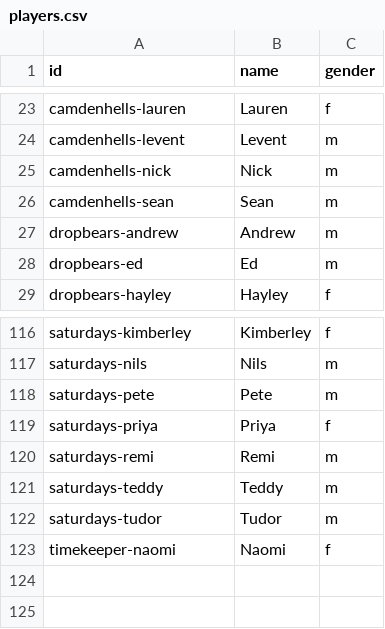
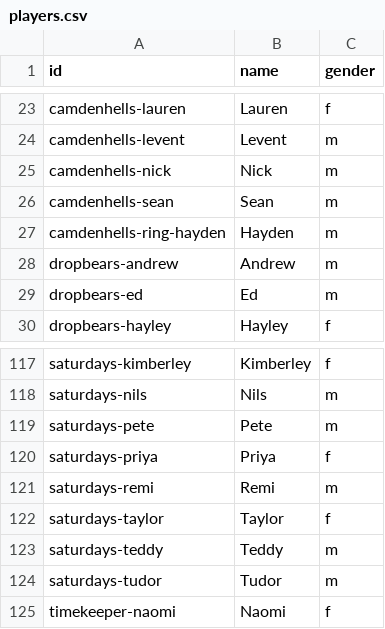
Before and after one commit to zilupe/thegame.report-data, a CSV file: skdb/common/players.csv, drawn as a sheet; only a part is shown, gaps mark what is left out.

Commit message:
New players: Hayden and Taylor

```diff
--- a/skdb/common/players.csv
+++ b/skdb/common/players.csv
@@ -26,2 +26,3 @@ camdenhells-nick,Nick,m
 camdenhells-sean,Sean,m
+camdenhells-ring-hayden,Hayden,m
 dropbears-andrew,Andrew,m
@@ -120,2 +121,3 @@ saturdays-priya,Priya,f
 saturdays-remi,Remi,m
+saturdays-taylor,Taylor,f
 saturdays-teddy,Teddy,m
```
